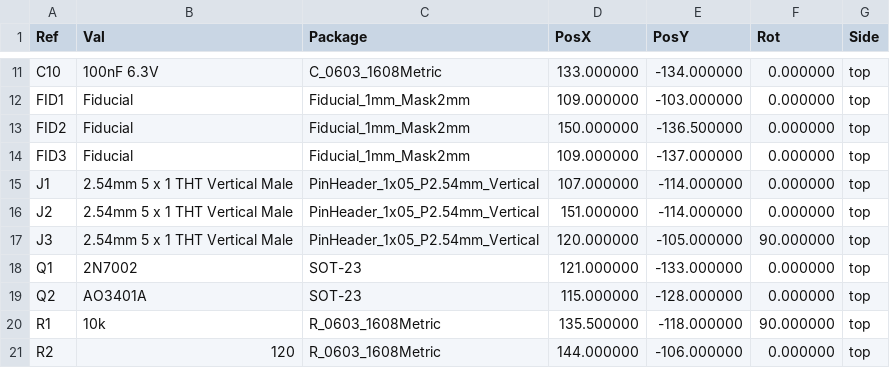
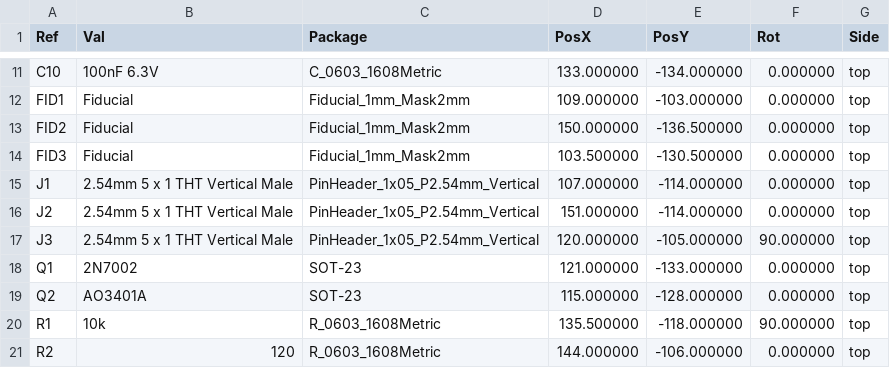
Before and after one commit to KHAYAAI/FORGE-STAR, a CSV file: pib/pib-pos.csv, drawn as a sheet; only a part is shown, gaps mark what is left out.

```diff
--- a/pib/pib-pos.csv
+++ b/pib/pib-pos.csv
@@ -13,3 +13,3 @@ Ref,Val,Package,PosX,PosY,Rot,Side
 "FID2","Fiducial","Fiducial_1mm_Mask2mm",150.000000,-136.500000,0.000000,top
-"FID3","Fiducial","Fiducial_1mm_Mask2mm",109.000000,-137.000000,0.000000,top
+"FID3","Fiducial","Fiducial_1mm_Mask2mm",103.500000,-130.500000,0.000000,top
 "J1","2.54mm 5 x 1 THT Vertical Male","PinHeader_1x05_P2.54mm_Vertical",107.000000,-114.000000,0.000000,top
```
Also changed, not shown: 33 other files.
